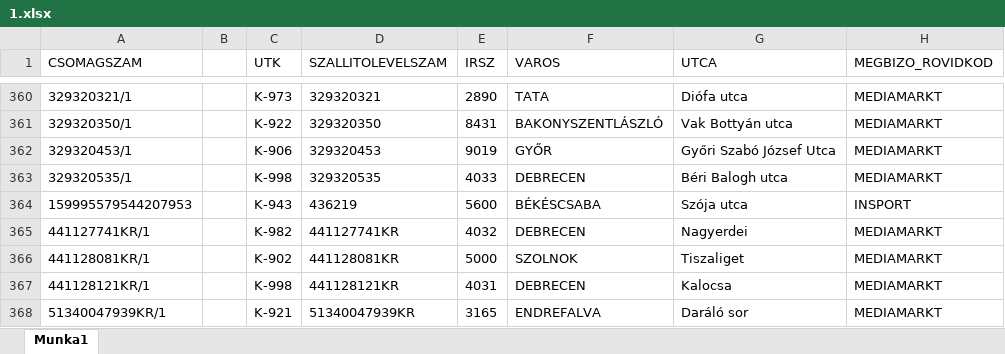
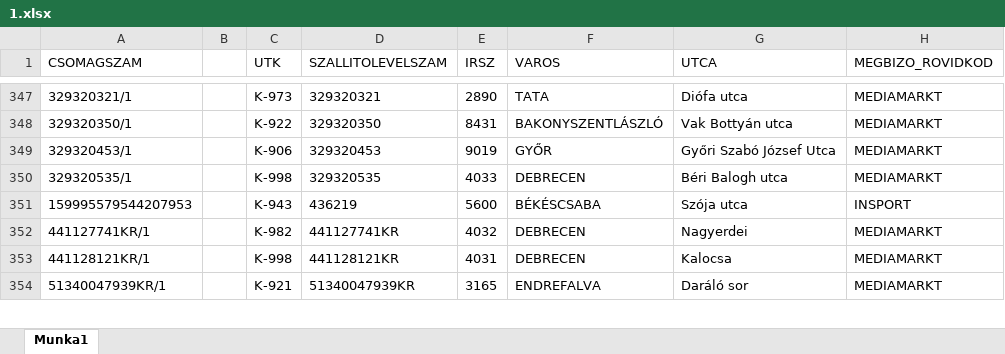
Before and after one commit to hunyadvariarmin/kodkereso-pwa, an Excel workbook: 1.xlsx, sheet Munka1, drawn as a sheet; only a part is shown, gaps mark what is left out; values as stored, in another font and other column widths than the file's, no borders; the diff covers the shown part only; the diff names each change by its address in the sheet, - before the commit and + after, or states it on an @@ line.

```diff
--- a/1.xlsx (sheet Munka1)
+++ b/1.xlsx (sheet Munka1)
-row 366: 441128081KR/1 |  | K-902 | 441128081KR | 5000 | SZOLNOK | Tiszaliget | MEDIAMARKT
```
Also changed, not shown: 15 removed rows elsewhere in this sheet.
